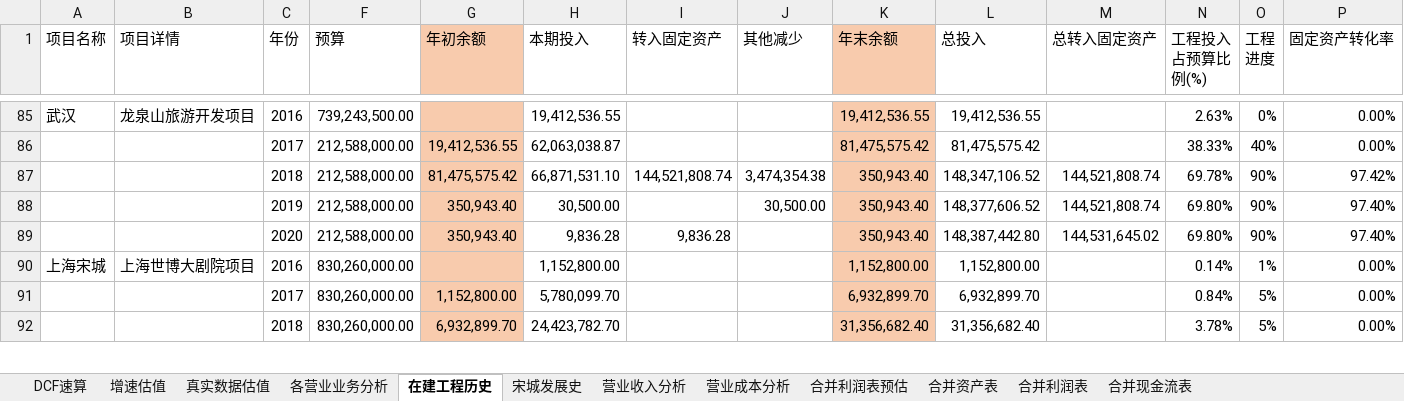
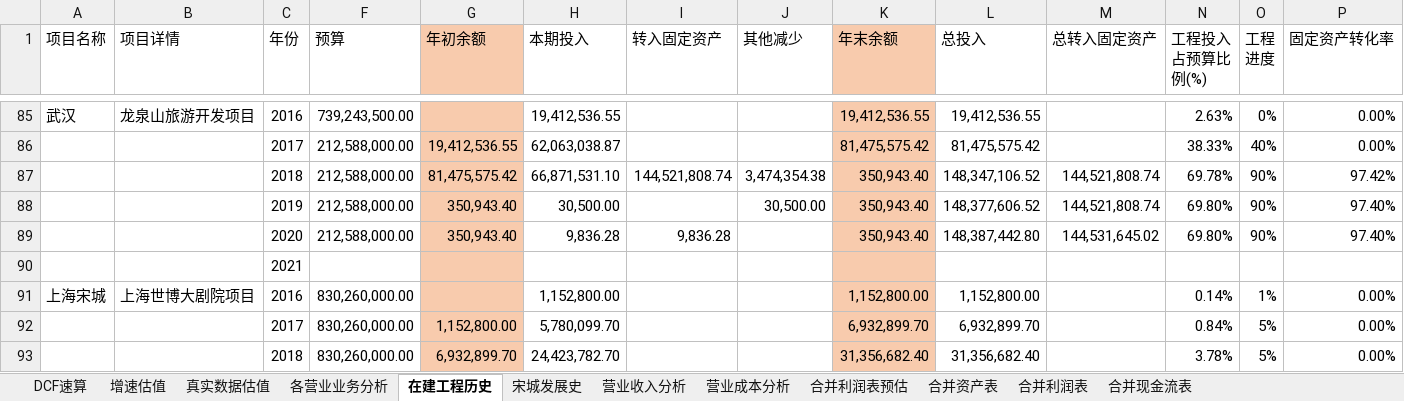
Before and after one commit to bivana/stock_learn, an Excel workbook: 300144_宋城演艺/宋城演艺估值.xlsx, sheet 在建工程历史, drawn as a sheet; only a part is shown, gaps mark what is left out; values as stored, in another font and other column widths than the file's, no borders; the diff names each change by its address in the sheet, - before the commit and + after, or states it on an @@ line.

```diff
--- a/300144_宋城演艺/宋城演艺估值.xlsx (sheet 在建工程历史)
+++ b/300144_宋城演艺/宋城演艺估值.xlsx (sheet 在建工程历史)
+row 90:  |  | 2021
```
Also changed, not shown: sheet 真实数据估值, sheet 各营业业务分析, formulas that keep their value, 16 other files.
